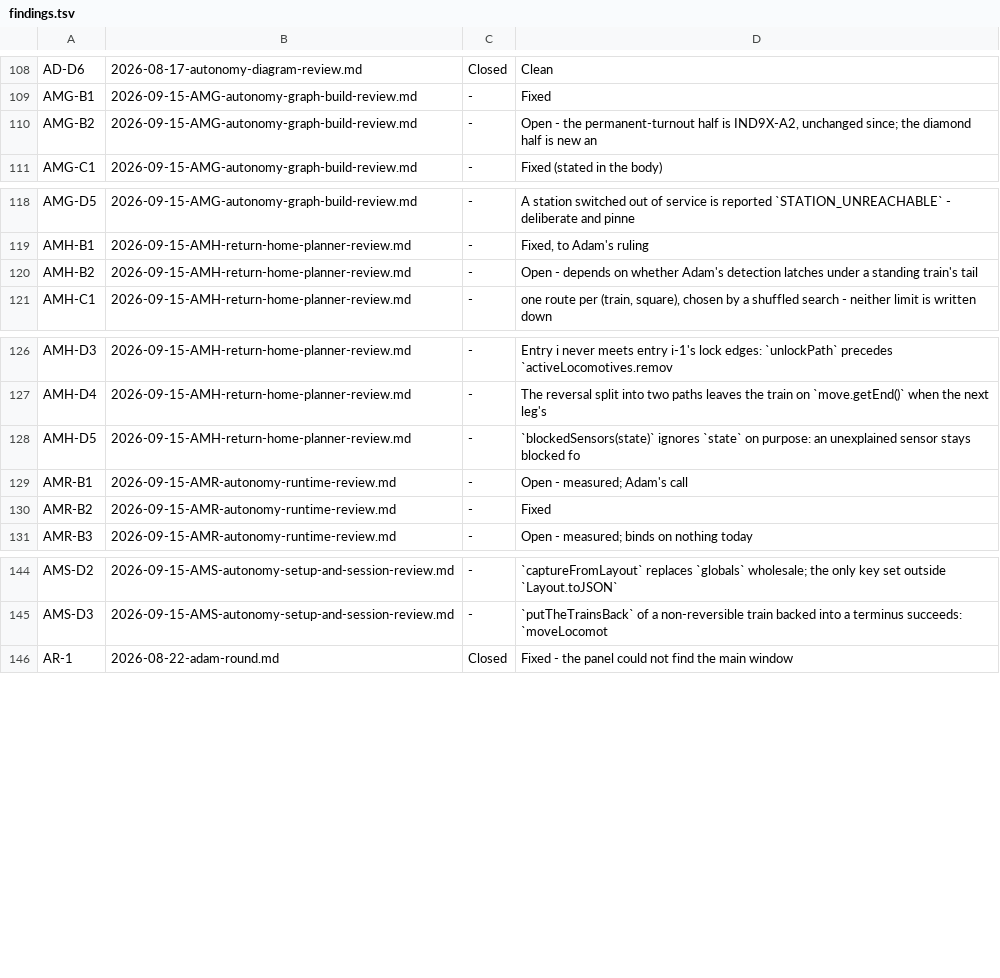
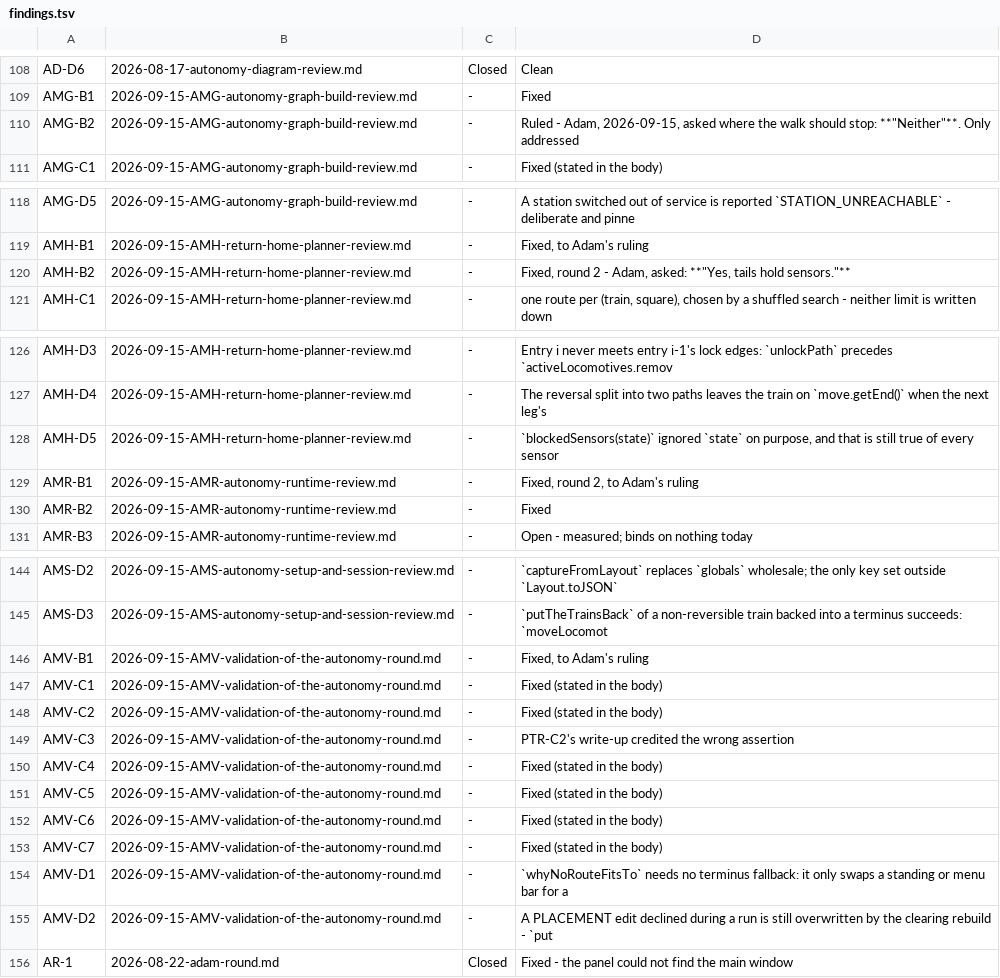
Before and after one commit to bob123456678/TrainControl, a TSV file: docs/manual-tests/findings.tsv, drawn as a sheet; only a part is shown, gaps mark what is left out.

```diff
--- a/docs/manual-tests/findings.tsv
+++ b/docs/manual-tests/findings.tsv
@@ -109,3 +109,3 @@ AD-D6	2026-08-17-autonomy-diagram-review.md	Closed	Clean
 AMG-B1	2026-09-15-AMG-autonomy-graph-build-review.md	-	Fixed
-AMG-B2	2026-09-15-AMG-autonomy-graph-build-review.md	-	Open - the permanent-turnout half is IND9X-A2, unchanged since; the diamond half is new an
+AMG-B2	2026-09-15-AMG-autonomy-graph-build-review.md	-	Ruled - Adam, 2026-09-15, asked where the walk should stop: **"Neither"**. Only addressed
 AMG-C1	2026-09-15-AMG-autonomy-graph-build-review.md	-	Fixed (stated in the body)
@@ -119,3 +119,3 @@ AMG-D5	2026-09-15-AMG-autonomy-graph-build-review.md	-	A station switched out of
 AMH-B1	2026-09-15-AMH-return-home-planner-review.md	-	Fixed, to Adam's ruling
-AMH-B2	2026-09-15-AMH-return-home-planner-review.md	-	Open - depends on whether Adam's detection latches under a standing train's tail
+AMH-B2	2026-09-15-AMH-return-home-planner-review.md	-	Fixed, round 2 - Adam, asked: **"Yes, tails hold sensors."**
 AMH-C1	2026-09-15-AMH-return-home-planner-review.md	-	one route per (train, square), chosen by a shuffled search - neither limit is written down
@@ -127,4 +127,4 @@ AMH-D3	2026-09-15-AMH-return-home-planner-review.md	-	Entry i never meets entry
 AMH-D4	2026-09-15-AMH-return-home-planner-review.md	-	The reversal split into two paths leaves the train on `move.getEnd()` when the next leg's
-AMH-D5	2026-09-15-AMH-return-home-planner-review.md	-	`blockedSensors(state)` ignores `state` on purpose: an unexplained sensor stays blocked fo
-AMR-B1	2026-09-15-AMR-autonomy-runtime-review.md	-	Open - measured; Adam's call
+AMH-D5	2026-09-15-AMH-return-home-planner-review.md	-	`blockedSensors(state)` ignored `state` on purpose, and that is still true of every sensor
+AMR-B1	2026-09-15-AMR-autonomy-runtime-review.md	-	Fixed, round 2, to Adam's ruling
 AMR-B2	2026-09-15-AMR-autonomy-runtime-review.md	-	Fixed
@@ -145,2 +145,12 @@ AMS-D2	2026-09-15-AMS-autonomy-setup-and-session-review.md	-	`captureFromLayout`
 AMS-D3	2026-09-15-AMS-autonomy-setup-and-session-review.md	-	`putTheTrainsBack` of a non-reversible train backed into a terminus succeeds: `moveLocomot
+AMV-B1	2026-09-15-AMV-validation-of-the-autonomy-round.md	-	Fixed, to Adam's ruling
+AMV-C1	2026-09-15-AMV-validation-of-the-autonomy-round.md	-	Fixed (stated in the body)
+AMV-C2	2026-09-15-AMV-validation-of-the-autonomy-round.md	-	Fixed (stated in the body)
+AMV-C3	2026-09-15-AMV-validation-of-the-autonomy-round.md	-	PTR-C2's write-up credited the wrong assertion
+AMV-C4	2026-09-15-AMV-validation-of-the-autonomy-round.md	-	Fixed (stated in the body)
+AMV-C5	2026-09-15-AMV-validation-of-the-autonomy-round.md	-	Fixed (stated in the body)
+AMV-C6	2026-09-15-AMV-validation-of-the-autonomy-round.md	-	Fixed (stated in the body)
+AMV-C7	2026-09-15-AMV-validation-of-the-autonomy-round.md	-	Fixed (stated in the body)
+AMV-D1	2026-09-15-AMV-validation-of-the-autonomy-round.md	-	`whyNoRouteFitsTo` needs no terminus fallback: it only swaps a standing or menu bar for a
+AMV-D2	2026-09-15-AMV-validation-of-the-autonomy-round.md	-	A PLACEMENT edit declined during a run is still overwritten by the clearing rebuild - `put
 AR-1	2026-08-22-adam-round.md	Closed	Fixed - the panel could not find the main window
```
Also changed, not shown: 9 other files.
